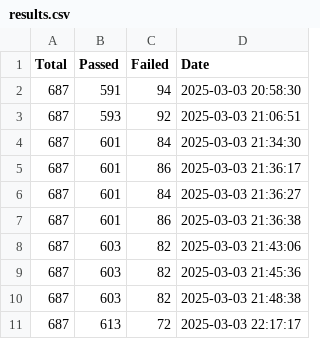
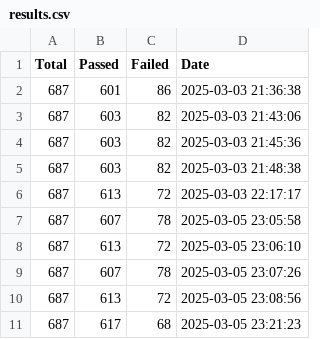
Before and after one commit to besok/jsonpath-rust, a CSV file: rfc9535/test_suite/results.csv, drawn as a sheet.

Commit message:
fix tests

```diff
--- a/rfc9535/test_suite/results.csv
+++ b/rfc9535/test_suite/results.csv
@@ -1,7 +1,2 @@
 Total; Passed; Failed; Date
-687; 591; 94; 2025-03-03 20:58:30
-687; 593; 92; 2025-03-03 21:06:51
-687; 601; 84; 2025-03-03 21:34:30
-687; 601; 86; 2025-03-03 21:36:17
-687; 601; 84; 2025-03-03 21:36:27
 687; 601; 86; 2025-03-03 21:36:38
@@ -11 +6,6 @@ Total; Passed; Failed; Date
 687; 613; 72; 2025-03-03 22:17:17
+687; 607; 78; 2025-03-05 23:05:58
+687; 613; 72; 2025-03-05 23:06:10
+687; 607; 78; 2025-03-05 23:07:26
+687; 613; 72; 2025-03-05 23:08:56
+687; 617; 68; 2025-03-05 23:21:23
```
Also changed, not shown: 3 other files.
